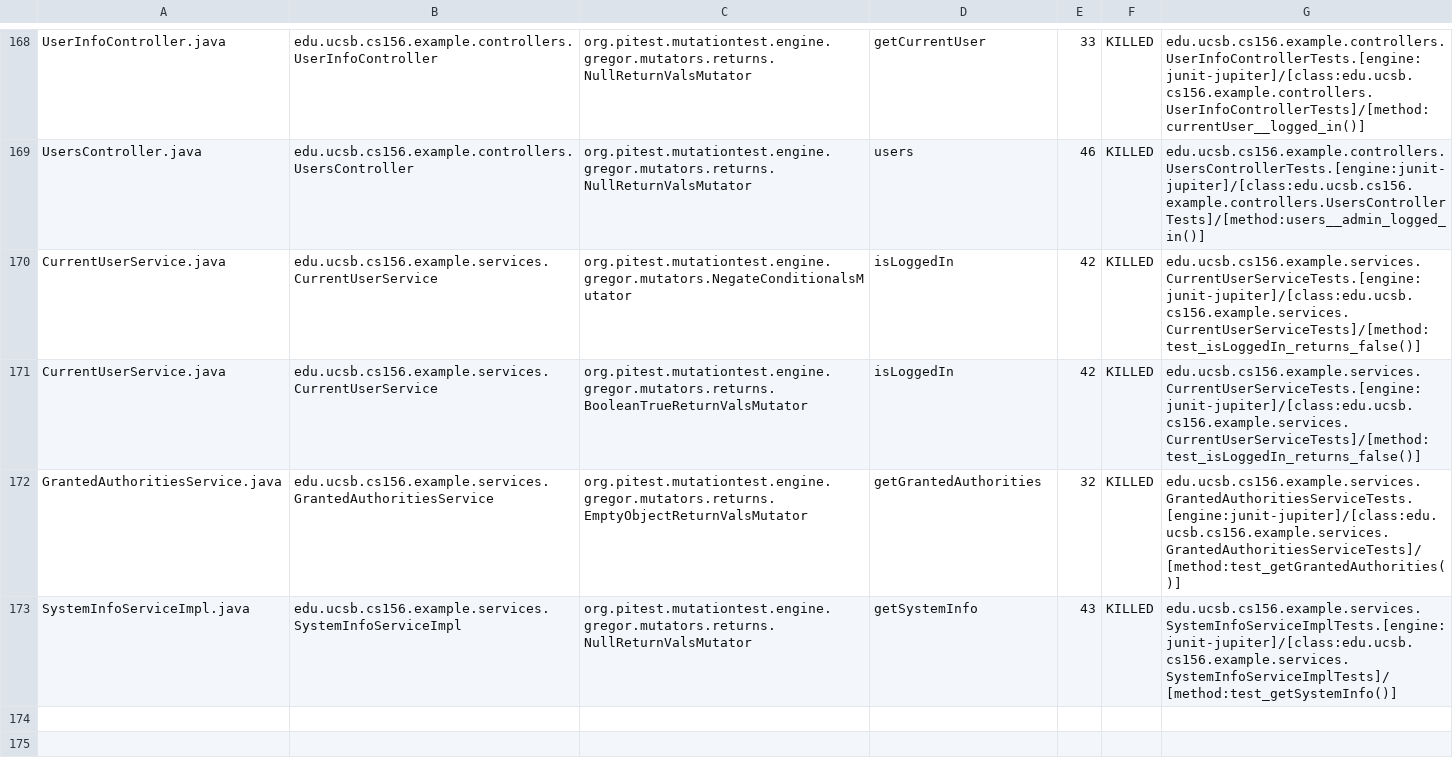
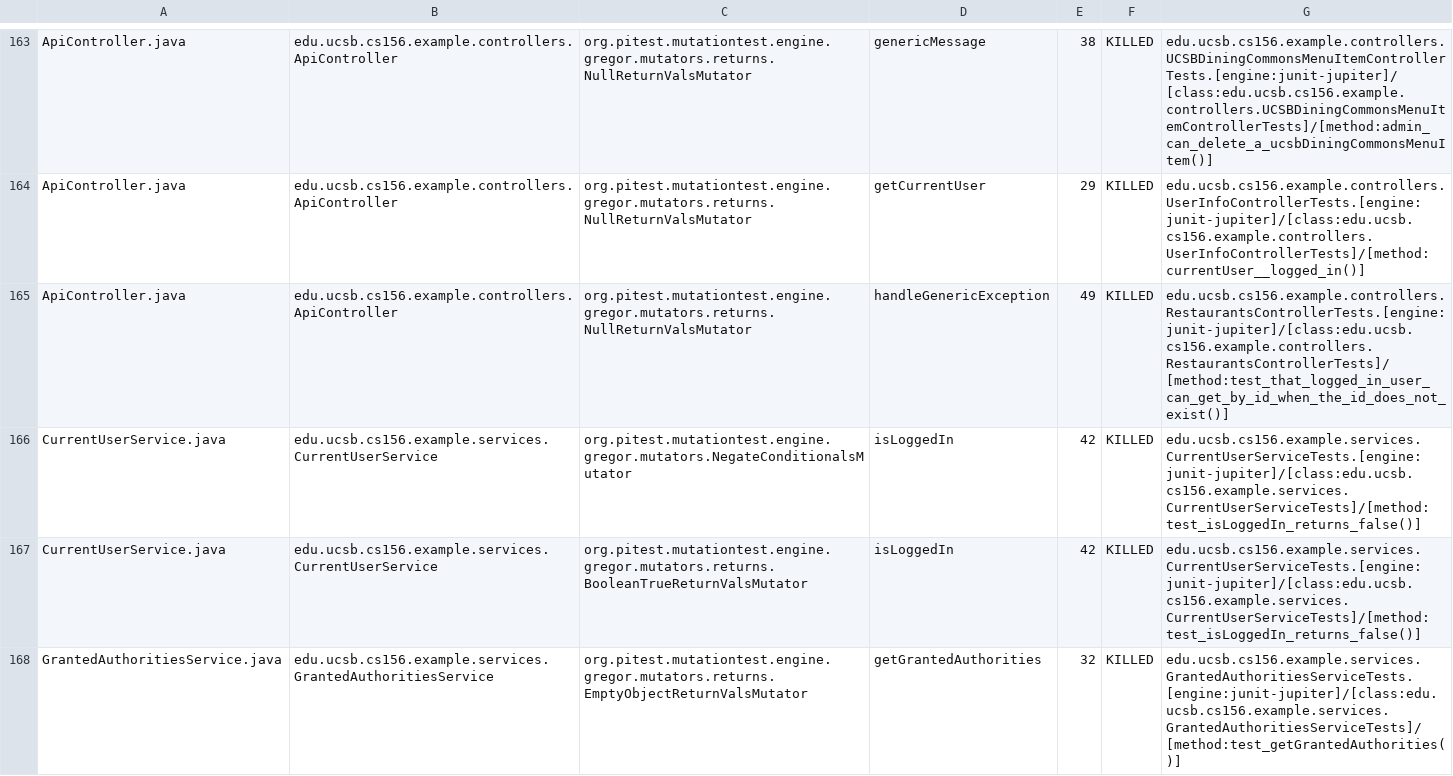
Before and after one commit to ucsb-cs156-s24/team03-s24-4pm-8, a CSV file: prs/78/pitest/mutations.csv, drawn as a sheet; only a part is shown, gaps mark what is left out; the shorter side is filled out with more unchanged rows; addresses are those after the commit; the diff covers the shown part only; the diff names each change by its address in the sheet, - before the commit and + after, or states it on an @@ line.

Commit message:
Deploying to gh-pages from @ ucsb-cs156-s24/team03-s24-4pm-8@4143fcece81bffd29b40852a118a5873a20b0de0 🚀

```diff
--- a/prs/78/pitest/mutations.csv
+++ b/prs/78/pitest/mutations.csv
-A163: UserInfoController.java
+A163: ApiController.java
-B163: edu.ucsb.cs156.example.controllers.UserInfoController
+B163: edu.ucsb.cs156.example.controllers.ApiController
-D163: getCurrentUser
+D163: genericMessage
-E163: 33
+E163: 38
-G163: edu.ucsb.cs156.example.controllers.UserInfoControllerTests.[engine:junit-jupiter]/[class:edu.ucsb.cs156.example.controllers.UserInfoControllerTests]/[method:currentUser__logged_in()]
+G163: edu.ucsb.cs156.example.controllers.UCSBDiningCommonsMenuItemControllerTests.[engine:junit-jupiter]/[class:edu.ucsb.cs156.example.controllers.UCSBDiningCommonsMenuItemControllerTests]/[method:admin_can_delete_a_ucsbDiningCommonsMenuItem()]
@@ row 2 moved to row 164: ApiController.java @@
-A165: UsersController.java
+A165: ApiController.java
-B165: edu.ucsb.cs156.example.controllers.UsersController
+B165: edu.ucsb.cs156.example.controllers.ApiController
-D165: users
+D165: handleGenericException
-E165: 46
+E165: 49
-G165: edu.ucsb.cs156.example.controllers.UsersControllerTests.[engine:junit-jupiter]/[class:edu.ucsb.cs156.example.controllers.UsersControllerTests]/[method:users__admin_logged_in()]
+G165: edu.ucsb.cs156.example.controllers.RestaurantsControllerTests.[engine:junit-jupiter]/[class:edu.ucsb.cs156.example.controllers.RestaurantsControllerTests]/[method:test_that_logged_in_user_can_get_by_id_when_the_id_does_not_exist()]
```
Also changed, not shown: 2 added rows, 2 removed rows, 106 moved rows and 4 edited cells elsewhere in this file, 18 other files.
